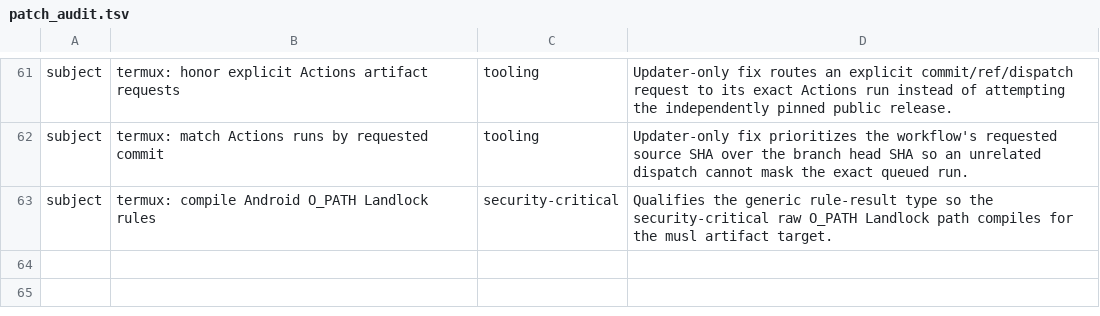
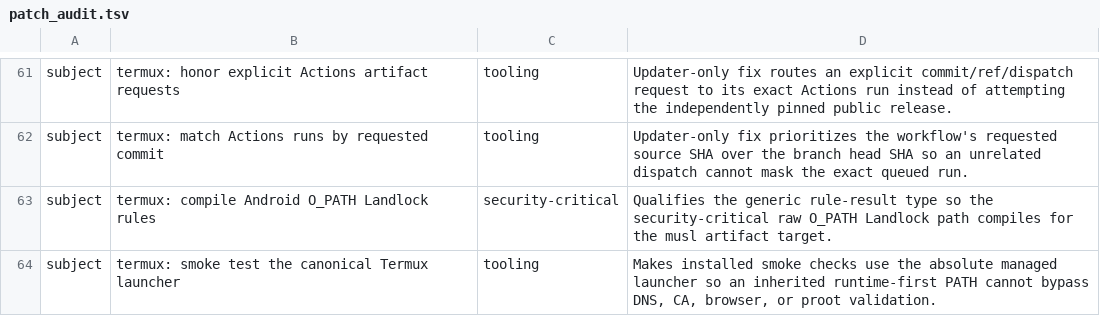
Before and after one commit to Kbediako/codex-termux-pocket, a TSV file: scripts/termux/patch_audit.tsv, drawn as a sheet; only a part is shown, gaps mark what is left out; the diff names each change by its address in the sheet, - before the commit and + after, or states it on an @@ line.

Commit message:
termux: smoke test the canonical Termux launcher

```diff
--- a/scripts/termux/patch_audit.tsv
+++ b/scripts/termux/patch_audit.tsv
+row 64: subject | termux: smoke test the canonical Termux launcher | tooling | Makes installed smoke checks use the absolute managed launcher so an inherited runtime-first PATH cannot bypass DNS, CA, browser, or proot validation.
```
Also changed, not shown: 2 other files.
